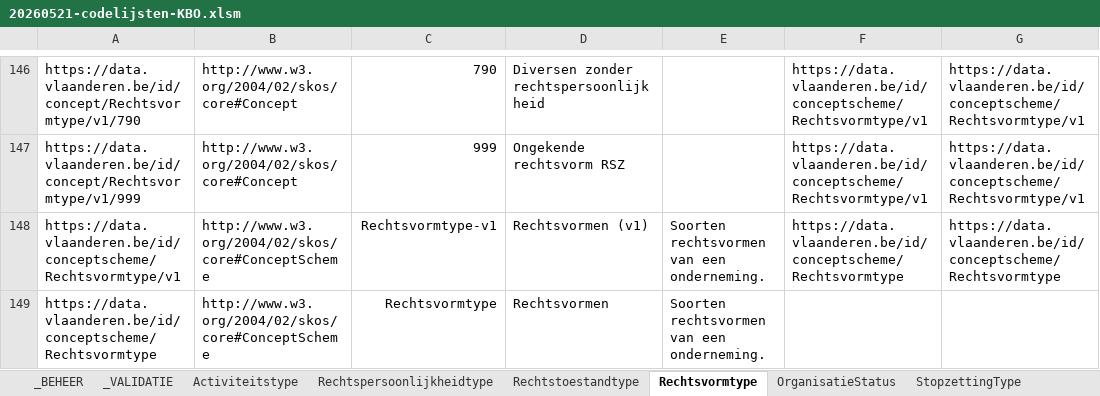
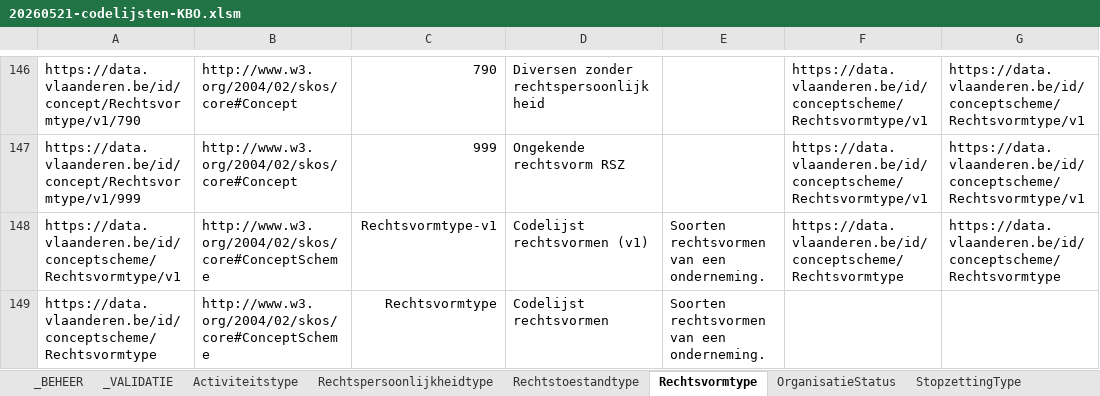
Before and after one commit to Informatievlaanderen/OSLOthema-organisatie, an Excel workbook: resources/OSLO-Organisatie-VKBO-IMPL/20260521-codelijsten-KBO.xlsm, sheet Rechtsvormtype, drawn as a sheet; only a part is shown, gaps mark what is left out; values as stored, in another font and other column widths than the file's, no borders; the diff names each change by its address in the sheet, - before the commit and + after, or states it on an @@ line.

Commit message:
OSLO-Organisatie-VKBO-IMPL: fix typos codelijsten

```diff
--- a/resources/OSLO-Organisatie-VKBO-IMPL/20260521-codelijsten-KBO.xlsm (sheet Rechtsvormtype)
+++ b/resources/OSLO-Organisatie-VKBO-IMPL/20260521-codelijsten-KBO.xlsm (sheet Rechtsvormtype)
-D148: Rechtsvormen (v1)
+D148: Codelijst rechtsvormen (v1)
-D149: Rechtsvormen
+D149: Codelijst rechtsvormen
```
Also changed, not shown: sheet Rechtstoestandtype, 4 other files.
